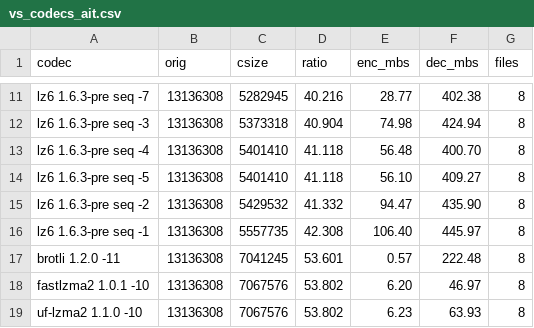
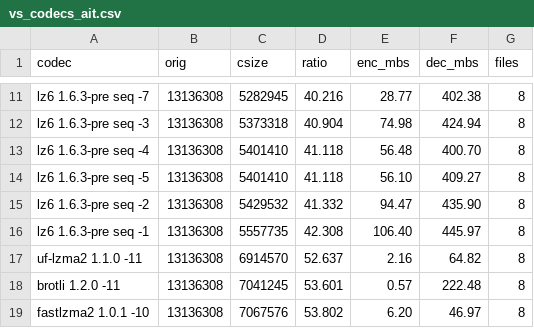
Before and after one commit to YadeWira/lz6, a CSV file: bakeoff/vs_codecs_ait.csv, drawn as a sheet; only a part is shown, gaps mark what is left out; the shorter side is filled out with more unchanged rows.

```diff
--- a/bakeoff/vs_codecs_ait.csv
+++ b/bakeoff/vs_codecs_ait.csv
@@ -16,2 +16,3 @@ codec,orig,csize,ratio,enc_mbs,dec_mbs,files
 "lz6 1.6.3-pre seq -1",13136308,5557735,42.308,106.40,445.97,8
+"uf-lzma2 1.1.0 -11",13136308,6914570,52.637,2.16,64.82,8
 "brotli 1.2.0 -11",13136308,7041245,53.601,0.57,222.48,8
```
Also changed, not shown: bakeoff/vs_codecs_silesia.csv, 2 other files.
